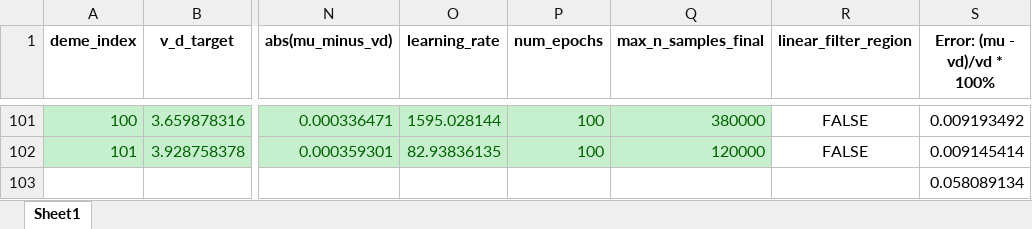
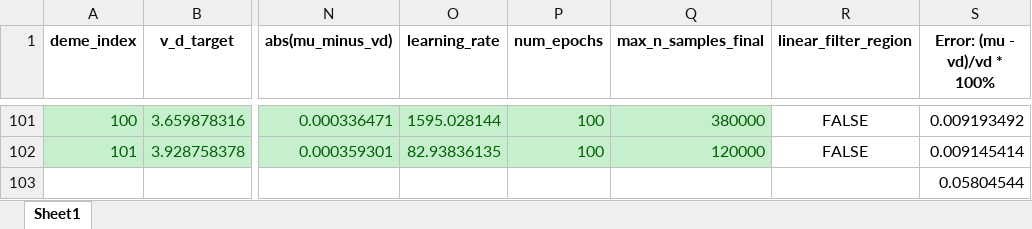
Before and after one commit to Frood-for-Thought/Bac_Evol_SSA, an Excel workbook: DDM GD Find Alpha Rebuild/all_deme_alpha_results_summary_convergence_fix.xlsx, sheet Sheet1, drawn as a sheet; only a part is shown, gaps mark what is left out; values as stored, in another font and other column widths than the file's, no borders; the diff covers the shown part only; the diff names each change by its address in the sheet, - before the commit and + after, or states it on an @@ line.

```diff
--- a/DDM GD Find Alpha Rebuild/all_deme_alpha_results_summary_convergence_fix.xlsx (sheet Sheet1)
+++ b/DDM GD Find Alpha Rebuild/all_deme_alpha_results_summary_convergence_fix.xlsx (sheet Sheet1)
-S103 (Error: (mu - vd)/vd * 100%): 0.058089134
+S103 (Error: (mu - vd)/vd * 100%): 0.05804544
```
Also changed, not shown: 39 edited cells and cell formats elsewhere in this sheet.
